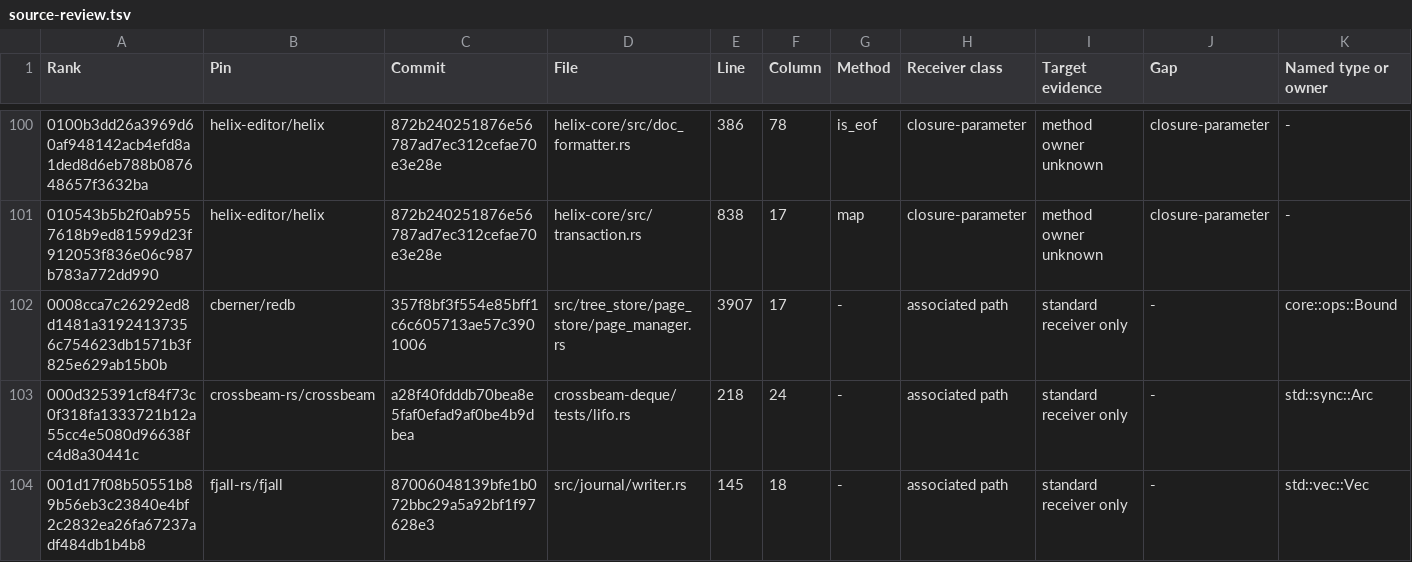
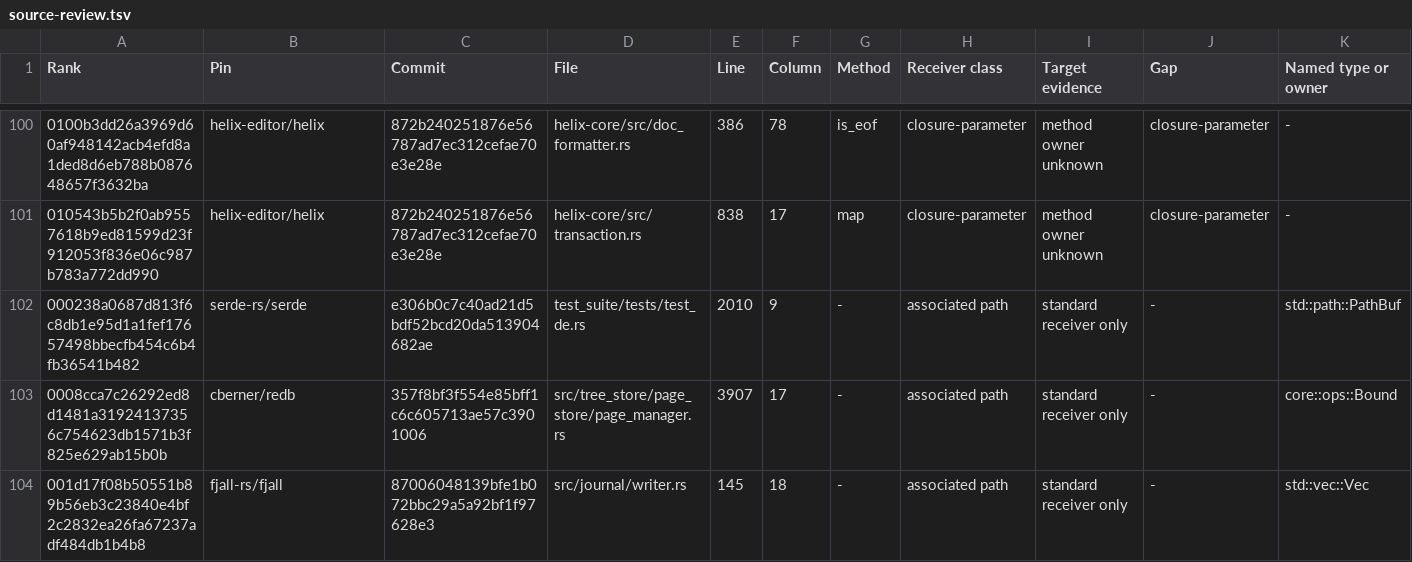
Before and after one commit to KarlLivesey/pymtheg, a TSV file: evidence/c-31/source-review.tsv, drawn as a sheet; only a part is shown, gaps mark what is left out; removed rows and columns are numbered as before the commit, all else as after; rows hold the shown columns only; the diff covers the shown part only; the diff names each change by its address in the sheet, - before the commit and + after, or states it on an @@ line.

```diff
--- a/evidence/c-31/source-review.tsv
+++ b/evidence/c-31/source-review.tsv
+row 102: 000238a0687d813f6c8db1e95d1a1fef17657498bbecfb454c6b4fb36541b482 | serde-rs/serde | e306b0c7c40ad21d5bdf52bcd20da513904682ae | test_suite/tests/test_de.rs | 2010 | 9 | - | associated path | standard receiver only | - | std::path::PathBuf
-row 103: 000d325391cf84f73c0f318fa1333721b12a55cc4e5080d96638fc4d8a30441c | crossbeam-rs/crossbeam | a28f40fdddb70bea8e5faf0efad9af0be4b9dbea | crossbeam-deque/tests/lifo.rs | 218 | 24 | - | associated path | standard receiver only | - | std::sync::Arc
```
Also changed, not shown: 6 added rows, 6 removed rows and 14 edited cells elsewhere in this file, evidence/c-31/core-catalog.tsv, evidence/c-31/cross-table.tsv, 8 other files.
